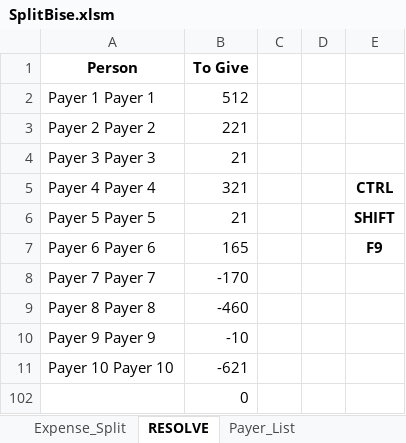
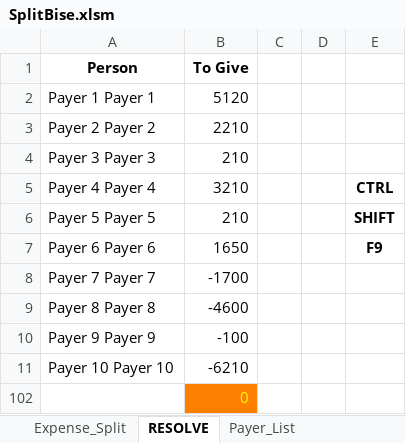
Before and after one commit to akash-sgta/SplitBise, an Excel workbook: SplitBise.xlsm, sheet RESOLVE, drawn as a sheet; values as stored, in another font and other column widths than the file's, no borders; the diff names each change by its address in the sheet, - before the commit and + after, or states it on an @@ line.

```diff
--- a/SplitBise.xlsm (sheet RESOLVE)
+++ b/SplitBise.xlsm (sheet RESOLVE)
-B2 (To Give): 512
+B2 (To Give): 5120
-B3 (To Give): 221
+B3 (To Give): 2210
-B4 (To Give): 21
+B4 (To Give): 210
-B5 (To Give): 321
+B5 (To Give): 3210
-B6 (To Give): 21
+B6 (To Give): 210
-B7 (To Give): 165
+B7 (To Give): 1650
-B8 (To Give): -170
+B8 (To Give): -1700
-B9 (To Give): -460
+B9 (To Give): -4600
-B10 (To Give): -10
+B10 (To Give): -100
-B11 (To Give): -621
+B11 (To Give): -6210
@@ B102 fill: none → #FF8000, text colour: black → #FFFF00 @@
```
Also changed, not shown: sheet Expense_Split, sheet DND_Payment_Matrix.
